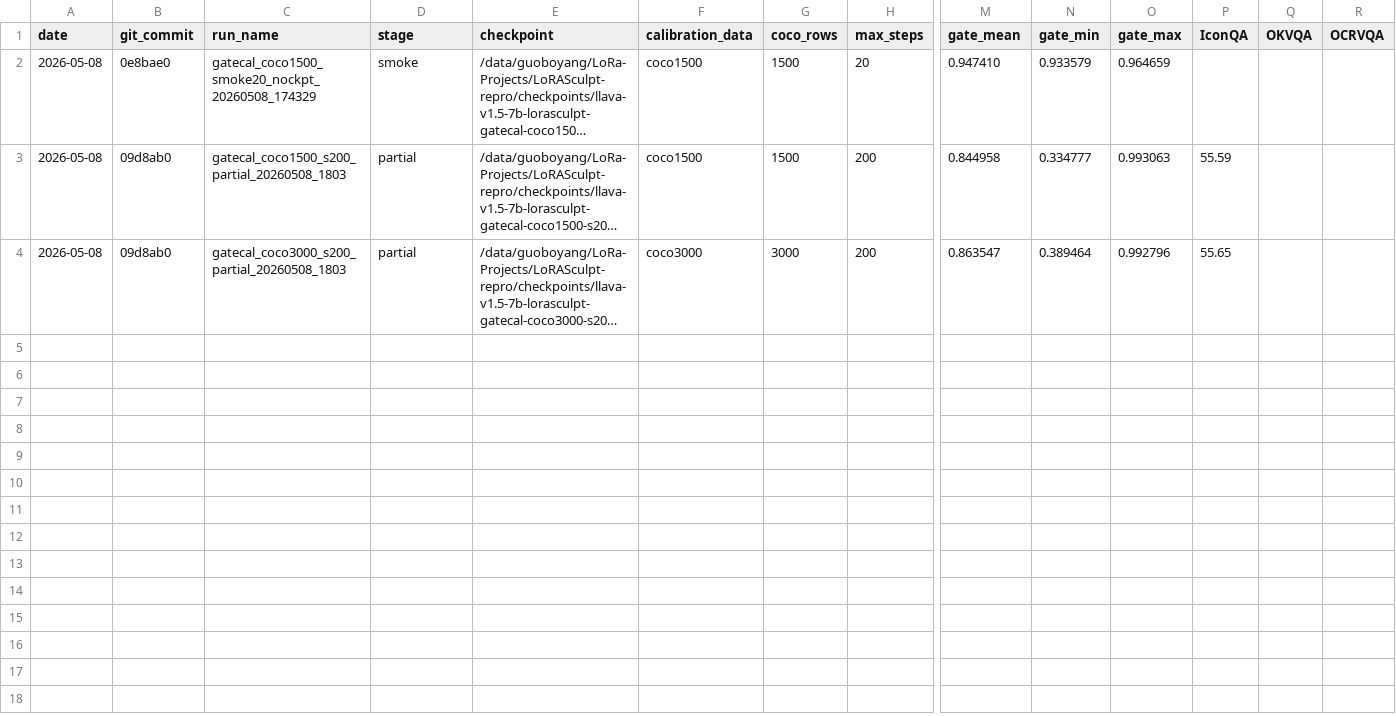
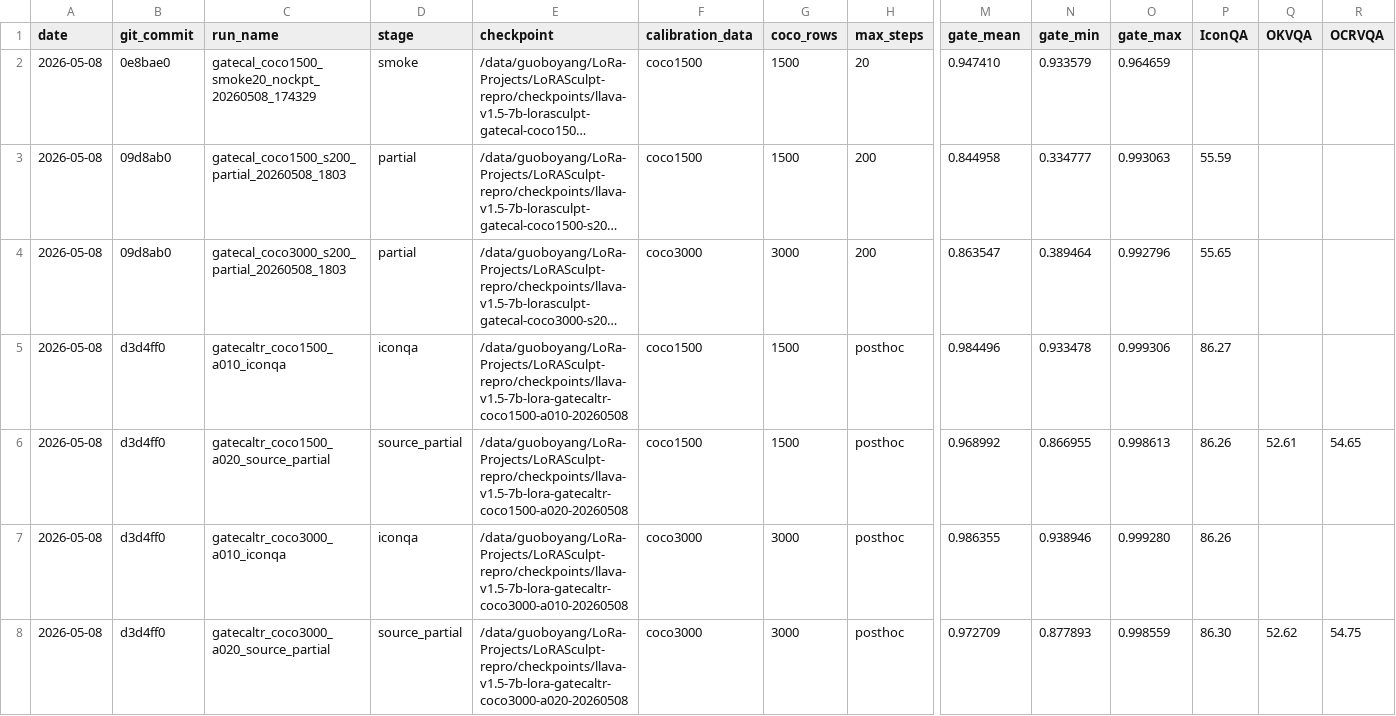
Before and after one commit to BoyangGuo1789/LoRASculpt-repro, a CSV file: experiments/gatecal/results.csv, drawn as a sheet; only a part is shown, gaps mark what is left out; long unchanged cells end in …; rows hold the shown columns only; the diff names each change by its address in the sheet, - before the commit and + after, or states it on an @@ line.

Commit message:
exp(gatecaltr): record trust-region gate calibration

```diff
--- a/experiments/gatecal/results.csv
+++ b/experiments/gatecal/results.csv
+row 5: 2026-05-08 | d3d4ff0 | gatecaltr_coco1500_a010_iconqa | iconqa | /data/guoboyang/LoRa-Projects/LoRASculpt-repro/checkpoints/llava-v1.5-7b-lora-gatecaltr-coco1500-a010-20260508 | coco1500 | 1500 | posthoc | 0.984496 | 0.933478 | 0.999306 | 86.27
+row 6: 2026-05-08 | d3d4ff0 | gatecaltr_coco1500_a020_source_partial | source_partial | /data/guoboyang/LoRa-Projects/LoRASculpt-repro/checkpoints/llava-v1.5-7b-lora-gatecaltr-coco1500-a020-20260508 | coco1500 | 1500 | posthoc | 0.968992 | 0.866955 | 0.998613 | 86.26 | 52.61 | 54.65
+row 7: 2026-05-08 | d3d4ff0 | gatecaltr_coco3000_a010_iconqa | iconqa | /data/guoboyang/LoRa-Projects/LoRASculpt-repro/checkpoints/llava-v1.5-7b-lora-gatecaltr-coco3000-a010-20260508 | coco3000 | 3000 | posthoc | 0.986355 | 0.938946 | 0.999280 | 86.26
+row 8: 2026-05-08 | d3d4ff0 | gatecaltr_coco3000_a020_source_partial | source_partial | /data/guoboyang/LoRa-Projects/LoRASculpt-repro/checkpoints/llava-v1.5-7b-lora-gatecaltr-coco3000-a020-20260508 | coco3000 | 3000 | posthoc | 0.972709 | 0.877893 | 0.998559 | 86.30 | 52.62 | 54.75
```
Also changed, not shown: 2 other files.
